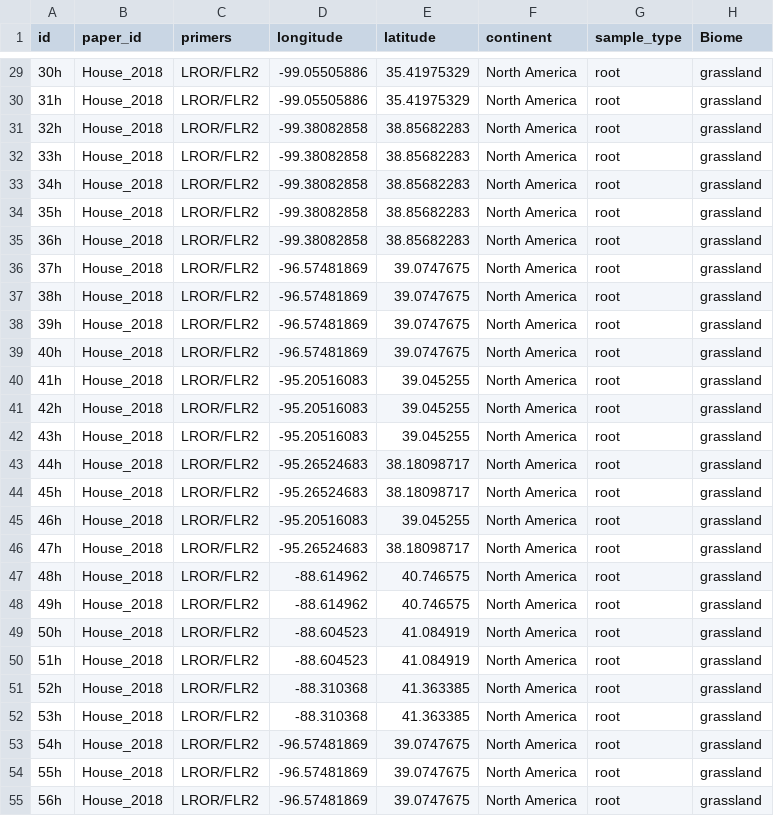
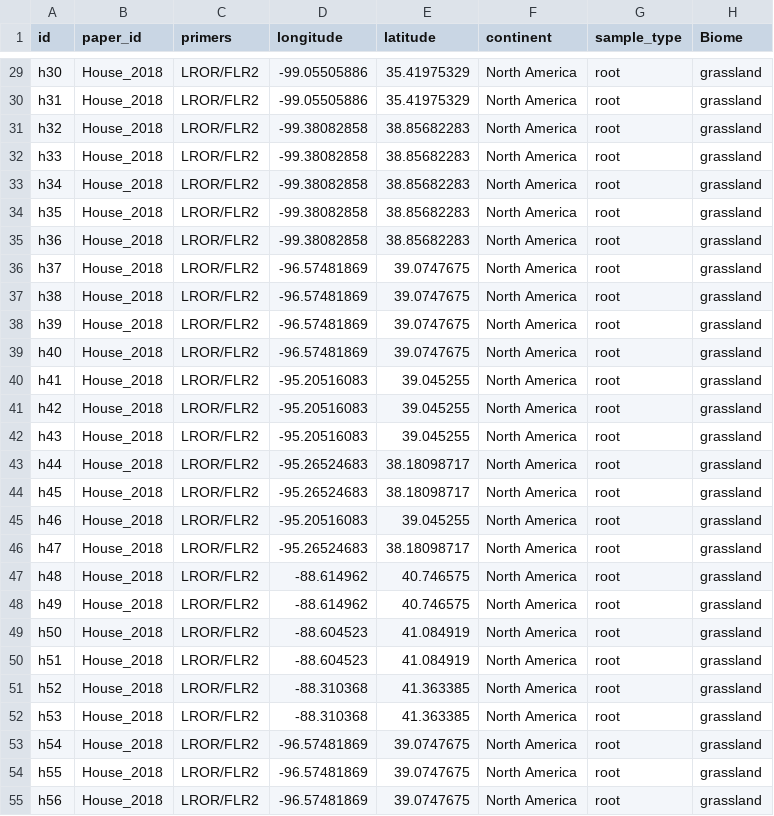
Before and after one commit to CU-ESIIL/biotic_niche_modeling, a TSV file: processing/geohouse/samples.tsv, drawn as a sheet; only a part is shown, gaps mark what is left out; the diff covers the shown part only; the diff names each change by its address in the sheet, - before the commit and + after, or states it on an @@ line.

```diff
--- a/processing/geohouse/samples.tsv
+++ b/processing/geohouse/samples.tsv
-A29 (id): 30h
+A29 (id): h30
-A30 (id): 31h
+A30 (id): h31
-A31 (id): 32h
+A31 (id): h32
-A32 (id): 33h
+A32 (id): h33
-A33 (id): 34h
+A33 (id): h34
-A34 (id): 35h
+A34 (id): h35
-A35 (id): 36h
+A35 (id): h36
-A36 (id): 37h
+A36 (id): h37
-A37 (id): 38h
+A37 (id): h38
-A38 (id): 39h
+A38 (id): h39
-A39 (id): 40h
+A39 (id): h40
-A40 (id): 41h
+A40 (id): h41
-A41 (id): 42h
+A41 (id): h42
-A42 (id): 43h
+A42 (id): h43
-A43 (id): 44h
+A43 (id): h44
-A44 (id): 45h
+A44 (id): h45
-A45 (id): 46h
+A45 (id): h46
-A46 (id): 47h
+A46 (id): h47
-A47 (id): 48h
+A47 (id): h48
-A48 (id): 49h
+A48 (id): h49
-A49 (id): 50h
+A49 (id): h50
-A50 (id): 51h
+A50 (id): h51
-A51 (id): 52h
+A51 (id): h52
-A52 (id): 53h
+A52 (id): h53
-A53 (id): 54h
+A53 (id): h54
-A54 (id): 55h
+A54 (id): h55
-A55 (id): 56h
+A55 (id): h56
```
Also changed, not shown: 81 edited cells elsewhere in this file, 4 other files.
